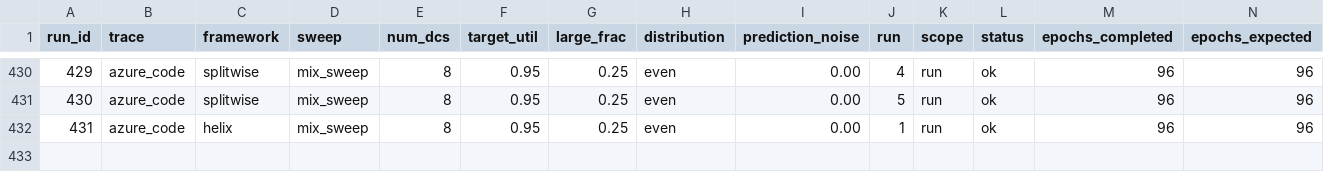
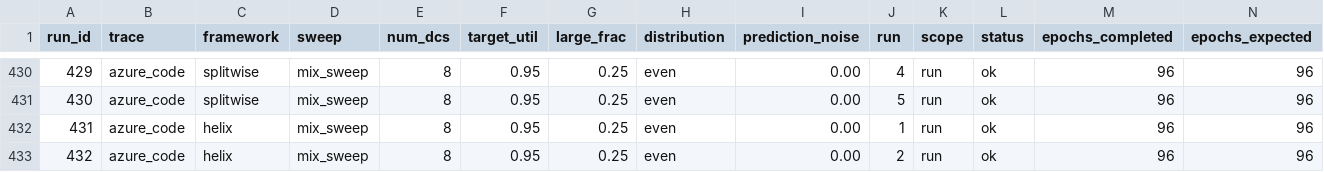
Before and after one commit to hmoore01/LLMScheduling, a CSV file: ipdps/experiment_results/LAHyper_Results_sirui-lab.csv, drawn as a sheet; only a part is shown, gaps mark what is left out; rows hold the shown columns only; the diff names each change by its address in the sheet, - before the commit and + after, or states it on an @@ line.

Commit message:
results[sirui-lab]: 2026-06-14 08:33:26

```diff
--- a/ipdps/experiment_results/LAHyper_Results_sirui-lab.csv
+++ b/ipdps/experiment_results/LAHyper_Results_sirui-lab.csv
+row 433: 432 | azure_code | helix | mix_sweep | 8 | 0.95 | 0.25 | even | 0.00 | 2 | run | ok | 96 | 96
```
